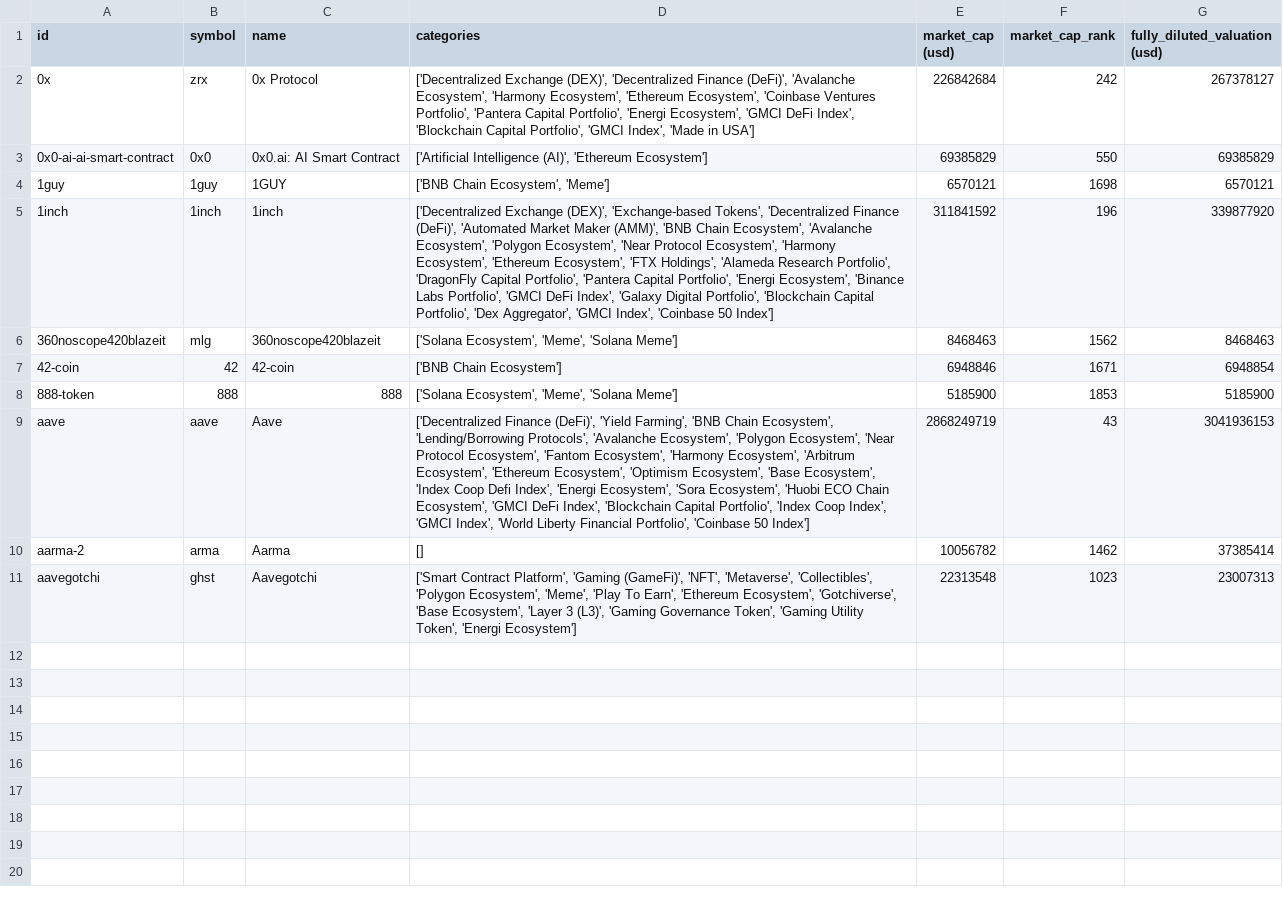
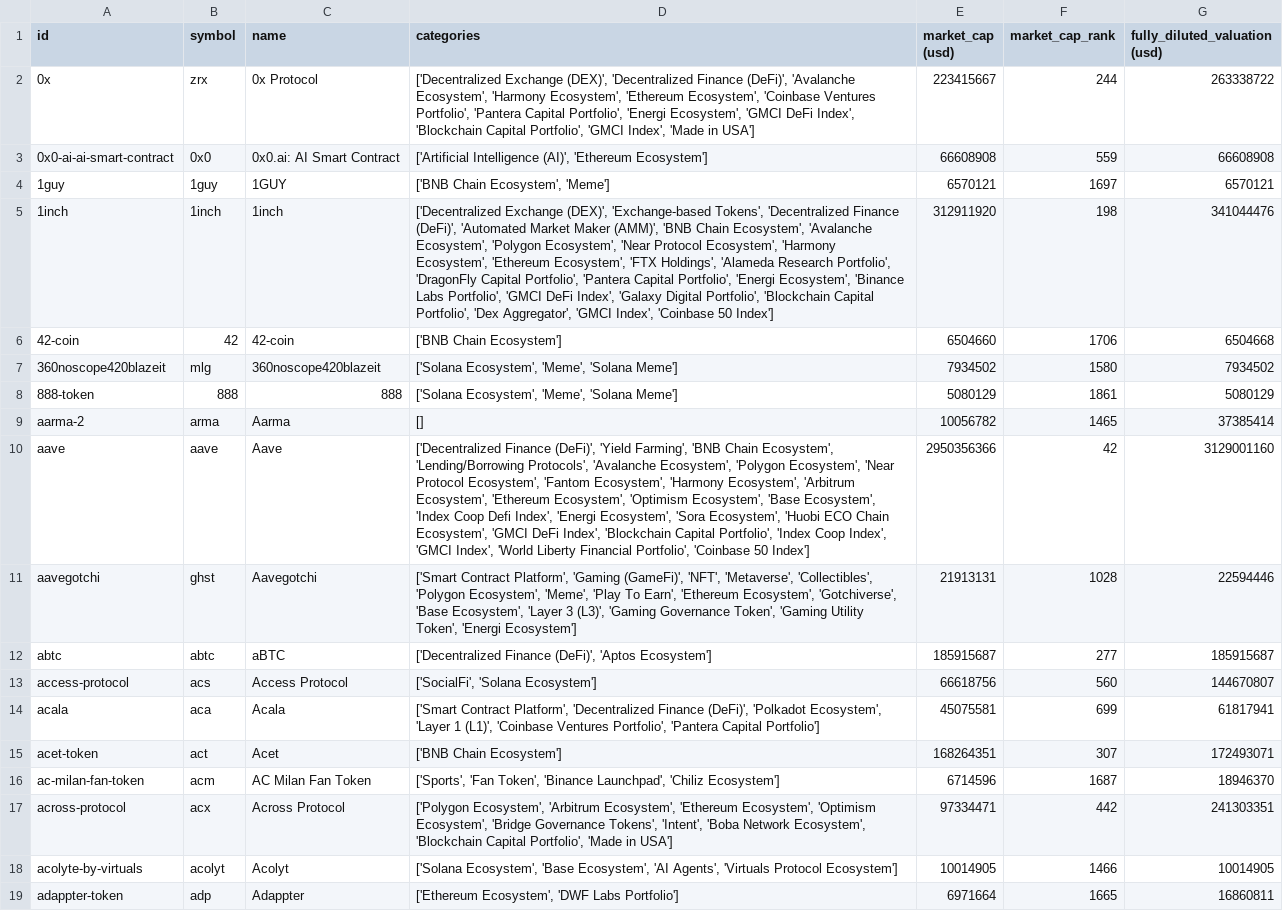
Before and after one commit to engr-bobet-14/Trading-Systems, a CSV file: tv-tickers/categories_interim.csv, drawn as a sheet; only a part is shown; the diff covers the shown part only.

```diff
--- a/tv-tickers/categories_interim.csv
+++ b/tv-tickers/categories_interim.csv
@@ -1,11 +1,19 @@
 id,symbol,name,categories,market_cap (usd),market_cap_rank,fully_diluted_valuation (usd)
-0x,zrx,0x Protocol,"['Decentralized Exchange (DEX)', 'Decentralized Finance (DeFi)', 'Avalanche Ecosystem', 'Harmony Ecosystem', 'Ethereum Ecosystem', 'Coinbase Ventures Portfolio', 'Pantera Capital Portfolio', 'Energi Ecosystem', 'GMCI DeFi Index', 'Blockchain Capital Portfolio', 'GMCI Index', 'Made in USA']",226842684,242,267378127
-0x0-ai-ai-smart-contract,0x0,0x0.ai: AI Smart Contract,"['Artificial Intelligence (AI)', 'Ethereum Ecosystem']",69385829,550,69385829
-1guy,1guy,1GUY,"['BNB Chain Ecosystem', 'Meme']",6570121,1698,6570121
-1inch,1inch,1inch,"['Decentralized Exchange (DEX)', 'Exchange-based Tokens', 'Decentralized Finance (DeFi)', 'Automated Market Maker (AMM)', 'BNB Chain Ecosystem', 'Avalanche Ecosystem', 'Polygon Ecosystem', 'Near Protocol Ecosystem', 'Harmony Ecosystem', 'Ethereum Ecosystem', 'FTX Holdings', 'Alameda Research Portfolio', 'DragonFly Capital Portfolio', 'Pantera Capital Portfolio', 'Energi Ecosystem', 'Binance Labs Portfolio', 'GMCI DeFi Index', 'Galaxy Digital Portfolio', 'Blockchain Capital Portfolio', 'Dex Aggregator', 'GMCI Index', 'Coinbase 50 Index']",311841592,196,339877920
-360noscope420blazeit,mlg,360noscope420blazeit,"['Solana Ecosystem', 'Meme', 'Solana Meme']",8468463,1562,8468463
-42-coin,42,42-coin,['BNB Chain Ecosystem'],6948846,1671,6948854
-888-token,888,888,"['Solana Ecosystem', 'Meme', 'Solana Meme']",5185900,1853,5185900
-aave,aave,Aave,"['Decentralized Finance (DeFi)', 'Yield Farming', 'BNB Chain Ecosystem', 'Lending/Borrowing Protocols', 'Avalanche Ecosystem', 'Polygon Ecosystem', 'Near Protocol Ecosystem', 'Fantom Ecosystem', 'Harmony Ecosystem', 'Arbitrum Ecosystem', 'Ethereum Ecosystem', 'Optimism Ecosystem', 'Base Ecosystem', 'Index Coop Defi Index', 'Energi Ecosystem', 'Sora Ecosystem', 'Huobi ECO Chain Ecosystem', 'GMCI DeFi Index', 'Blockchain Capital Portfolio', 'Index Coop Index', 'GMCI Index', 'World Liberty Financial Portfolio', 'Coinbase 50 Index']",2868249719,43,3041936153
-aarma-2,arma,Aarma,[],10056782,1462,37385414
-aavegotchi,ghst,Aavegotchi,"['Smart Contract Platform', 'Gaming (GameFi)', 'NFT', 'Metaverse', 'Collectibles', 'Polygon Ecosystem', 'Meme', 'Play To Earn', 'Ethereum Ecosystem', 'Gotchiverse', 'Base Ecosystem', 'Layer 3 (L3)', 'Gaming Governance Token', 'Gaming Utility Token', 'Energi Ecosystem']",22313548,1023,23007313
+0x,zrx,0x Protocol,"['Decentralized Exchange (DEX)', 'Decentralized Finance (DeFi)', 'Avalanche Ecosystem', 'Harmony Ecosystem', 'Ethereum Ecosystem', 'Coinbase Ventures Portfolio', 'Pantera Capital Portfolio', 'Energi Ecosystem', 'GMCI DeFi Index', 'Blockchain Capital Portfolio', 'GMCI Index', 'Made in USA']",223415667,244,263338722
+0x0-ai-ai-smart-contract,0x0,0x0.ai: AI Smart Contract,"['Artificial Intelligence (AI)', 'Ethereum Ecosystem']",66608908,559,66608908
+1guy,1guy,1GUY,"['BNB Chain Ecosystem', 'Meme']",6570121,1697,6570121
+1inch,1inch,1inch,"['Decentralized Exchange (DEX)', 'Exchange-based Tokens', 'Decentralized Finance (DeFi)', 'Automated Market Maker (AMM)', 'BNB Chain Ecosystem', 'Avalanche Ecosystem', 'Polygon Ecosystem', 'Near Protocol Ecosystem', 'Harmony Ecosystem', 'Ethereum Ecosystem', 'FTX Holdings', 'Alameda Research Portfolio', 'DragonFly Capital Portfolio', 'Pantera Capital Portfolio', 'Energi Ecosystem', 'Binance Labs Portfolio', 'GMCI DeFi Index', 'Galaxy Digital Portfolio', 'Blockchain Capital Portfolio', 'Dex Aggregator', 'GMCI Index', 'Coinbase 50 Index']",312911920,198,341044476
+42-coin,42,42-coin,['BNB Chain Ecosystem'],6504660,1706,6504668
+360noscope420blazeit,mlg,360noscope420blazeit,"['Solana Ecosystem', 'Meme', 'Solana Meme']",7934502,1580,7934502
+888-token,888,888,"['Solana Ecosystem', 'Meme', 'Solana Meme']",5080129,1861,5080129
+aarma-2,arma,Aarma,[],10056782,1465,37385414
+aave,aave,Aave,"['Decentralized Finance (DeFi)', 'Yield Farming', 'BNB Chain Ecosystem', 'Lending/Borrowing Protocols', 'Avalanche Ecosystem', 'Polygon Ecosystem', 'Near Protocol Ecosystem', 'Fantom Ecosystem', 'Harmony Ecosystem', 'Arbitrum Ecosystem', 'Ethereum Ecosystem', 'Optimism Ecosystem', 'Base Ecosystem', 'Index Coop Defi Index', 'Energi Ecosystem', 'Sora Ecosystem', 'Huobi ECO Chain Ecosystem', 'GMCI DeFi Index', 'Blockchain Capital Portfolio', 'Index Coop Index', 'GMCI Index', 'World Liberty Financial Portfolio', 'Coinbase 50 Index']",2950356366,42,3129001160
+aavegotchi,ghst,Aavegotchi,"['Smart Contract Platform', 'Gaming (GameFi)', 'NFT', 'Metaverse', 'Collectibles', 'Polygon Ecosystem', 'Meme', 'Play To Earn', 'Ethereum Ecosystem', 'Gotchiverse', 'Base Ecosystem', 'Layer 3 (L3)', 'Gaming Governance Token', 'Gaming Utility Token', 'Energi Ecosystem']",21913131,1028,22594446
+abtc,abtc,aBTC,"['Decentralized Finance (DeFi)', 'Aptos Ecosystem']",185915687,277,185915687
+access-protocol,acs,Access Protocol,"['SocialFi', 'Solana Ecosystem']",66618756,560,144670807
+acala,aca,Acala,"['Smart Contract Platform', 'Decentralized Finance (DeFi)', 'Polkadot Ecosystem', 'Layer 1 (L1)', 'Coinbase Ventures Portfolio', 'Pantera Capital Portfolio']",45075581,699,61817941
+acet-token,act,Acet,['BNB Chain Ecosystem'],168264351,307,172493071
+ac-milan-fan-token,acm,AC Milan Fan Token,"['Sports', 'Fan Token', 'Binance Launchpad', 'Chiliz Ecosystem']",6714596,1687,18946370
+across-protocol,acx,Across Protocol,"['Polygon Ecosystem', 'Arbitrum Ecosystem', 'Ethereum Ecosystem', 'Optimism Ecosystem', 'Bridge Governance Tokens', 'Intent', 'Boba Network Ecosystem', 'Blockchain Capital Portfolio', 'Made in USA']",97334471,442,241303351
+acolyte-by-virtuals,acolyt,Acolyt,"['Solana Ecosystem', 'Base Ecosystem', 'AI Agents', 'Virtuals Protocol Ecosystem']",10014905,1466,10014905
+adappter-token,adp,Adappter,"['Ethereum Ecosystem', 'DWF Labs Portfolio']",6971664,1665,16860811
```
Also changed, not shown: 13 added rows elsewhere in this file, 1 other file.
